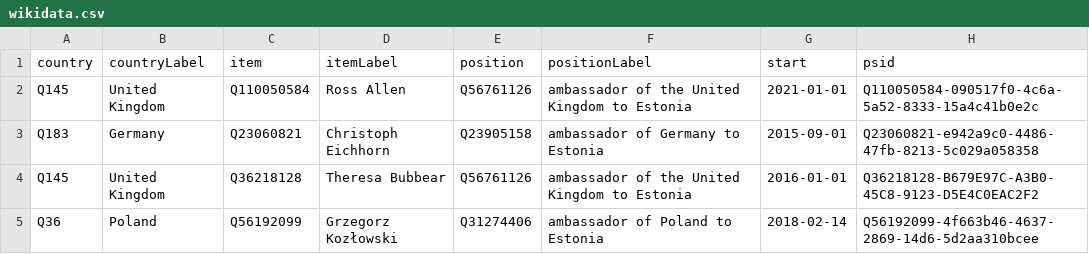
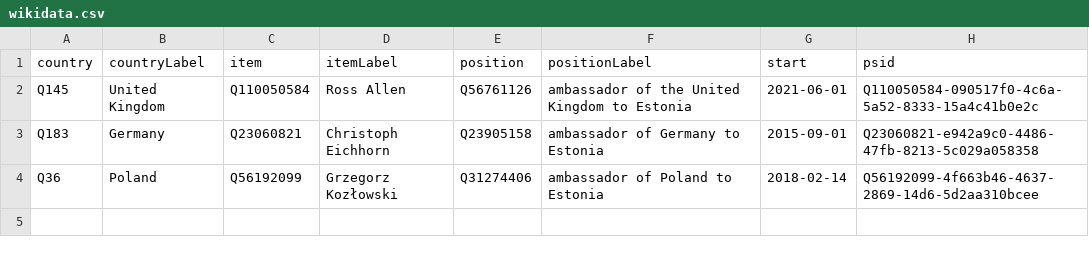
Before and after one commit to every-politician-scrapers/world, a CSV file: sources/ambassadors-to-estonia/wikidata.csv, drawn as a sheet.

Commit message:
refresh data

```diff
--- a/sources/ambassadors-to-estonia/wikidata.csv
+++ b/sources/ambassadors-to-estonia/wikidata.csv
@@ -1,5 +1,4 @@
 country,countryLabel,item,itemLabel,position,positionLabel,start,psid
-Q145,United Kingdom,Q110050584,Ross Allen,Q56761126,ambassador of the United Kingdom to Estonia,2021-01-01,Q110050584-090517f0-4c6a-5a52-8333-15a4c41b0e2c
+Q145,United Kingdom,Q110050584,Ross Allen,Q56761126,ambassador of the United Kingdom to Estonia,2021-06-01,Q110050584-090517f0-4c6a-5a52-8333-15a4c41b0e2c
 Q183,Germany,Q23060821,Christoph Eichhorn,Q23905158,ambassador of Germany to Estonia,2015-09-01,Q23060821-e942a9c0-4486-47fb-8213-5c029a058358
-Q145,United Kingdom,Q36218128,Theresa Bubbear,Q56761126,ambassador of the United Kingdom to Estonia,2016-01-01,Q36218128-B679E97C-A3B0-45C8-9123-D5E4C0EAC2F2
 Q36,Poland,Q56192099,Grzegorz Kozłowski,Q31274406,ambassador of Poland to Estonia,2018-02-14,Q56192099-4f663b46-4637-2869-14d6-5d2aa310bcee
```
Also changed, not shown: sources/ambassadors-to-estonia/comparison.csv, sources/ambassadors-to-estonia/diff.csv, 1 other file.
